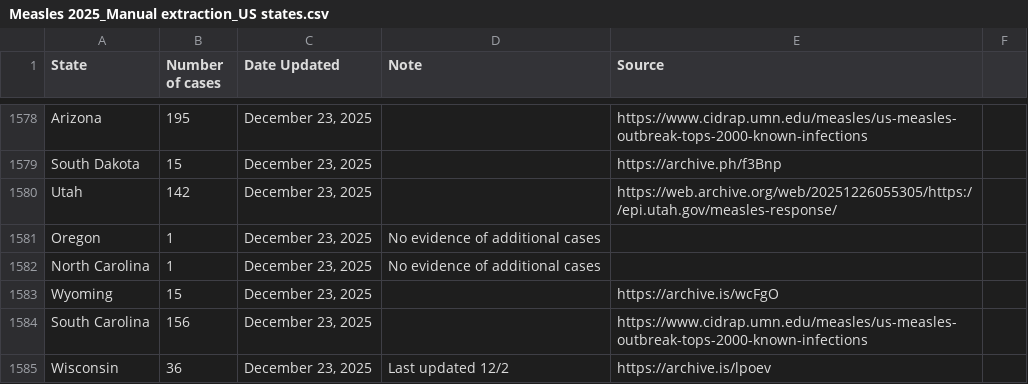
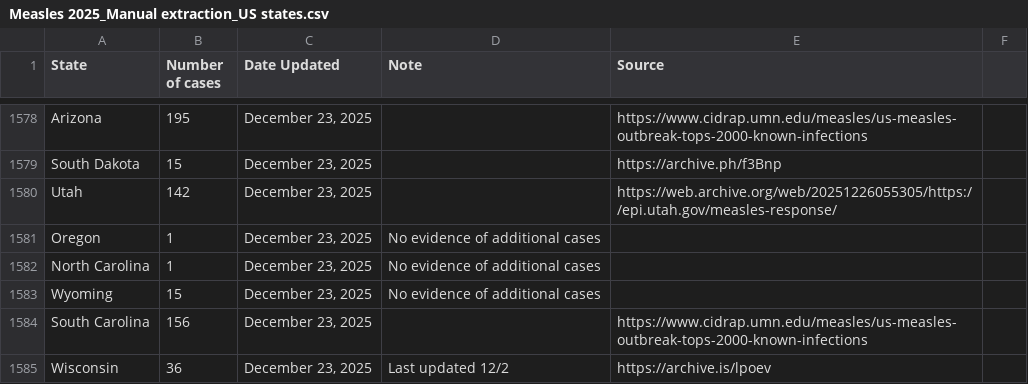
Before and after one commit to ehulland/measles_TX, a CSV file: Data/Measles 2025_Manual extraction_US states.csv, drawn as a sheet; only a part is shown, gaps mark what is left out; the diff covers the shown part only.

```diff
--- a/Data/Measles 2025_Manual extraction_US states.csv
+++ b/Data/Measles 2025_Manual extraction_US states.csv
@@ -1582,3 +1582,3 @@ Oregon,1,"December 23, 2025","No evidence of additional cases",,
 North Carolina,1,"December 23, 2025","No evidence of additional cases",,
-Wyoming,15,"December 23, 2025",,https://archive.is/wcFgO,
+Wyoming,15,"December 23, 2025","No evidence of additional cases",,
 South Carolina,156,"December 23, 2025",,https://www.cidrap.umn.edu/measles/us-measles-outbreak-tops-2000-known-infections,
```
Also changed, not shown: 45 added rows elsewhere in this file.
